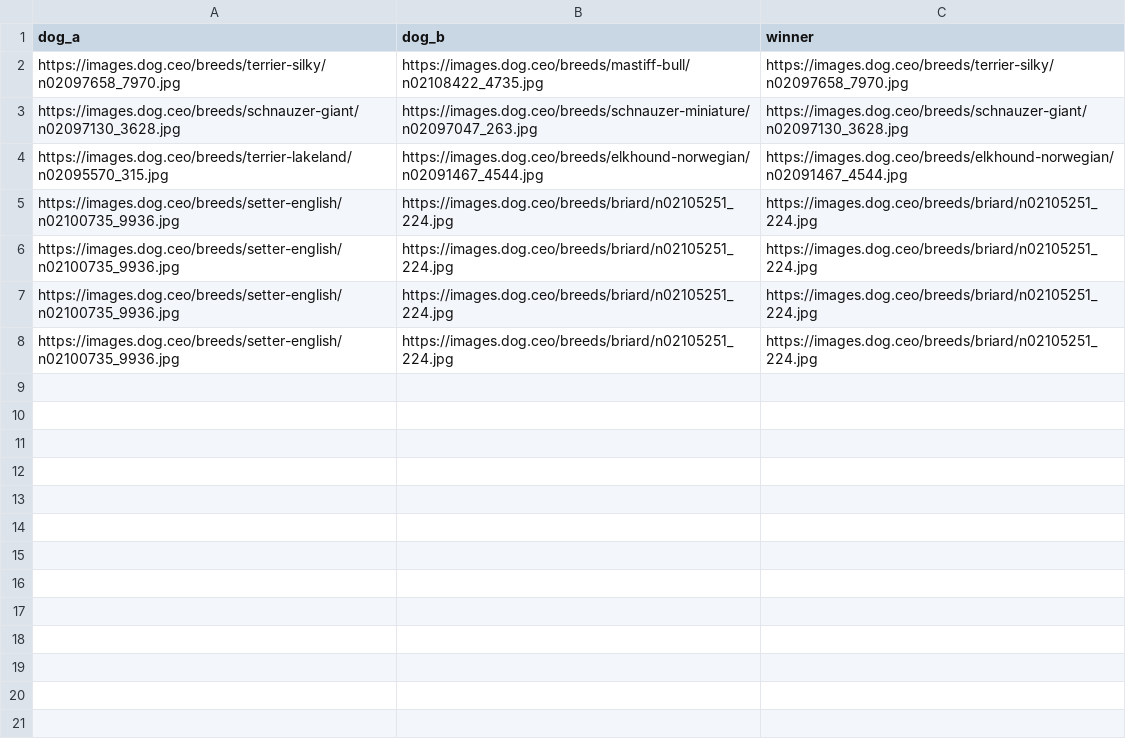
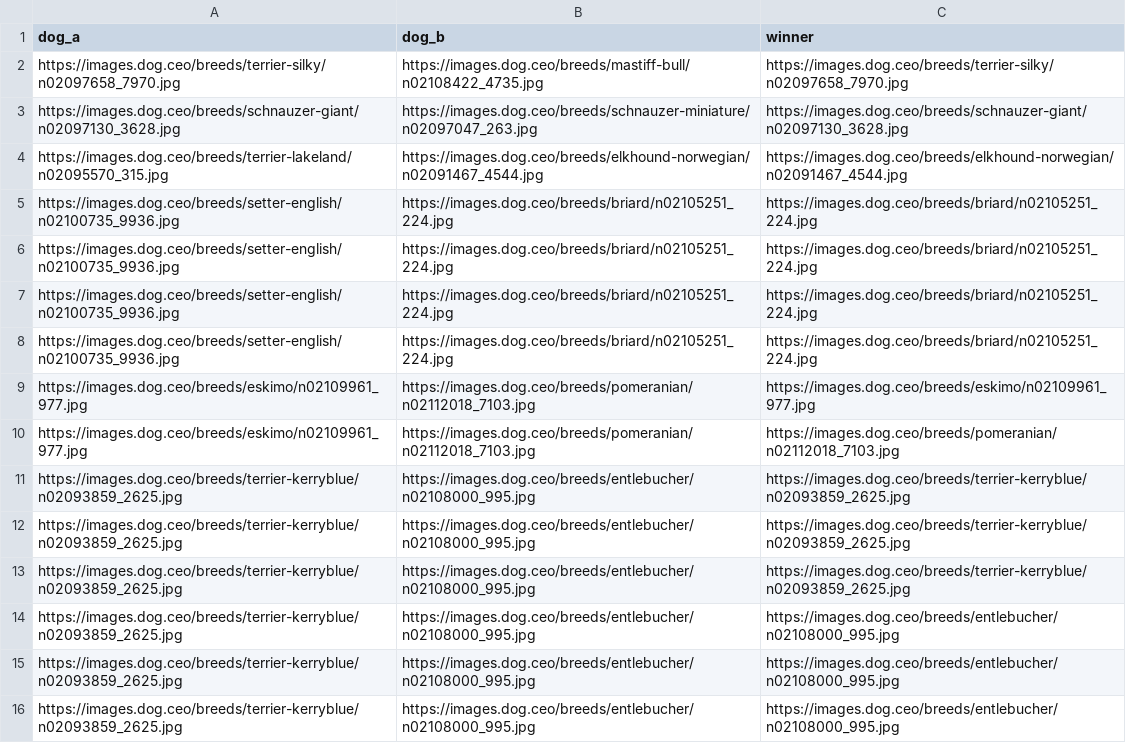
Before and after one commit to kaylenzheng02/flask-intro, a CSV file: votes.csv, drawn as a sheet.

Commit message:
updated csv i think

```diff
--- a/votes.csv
+++ b/votes.csv
@@ -8 +8,9 @@ https://images.dog.ceo/breeds/setter-english/n02100735_9936.jpg,https://images.d
 https://images.dog.ceo/breeds/setter-english/n02100735_9936.jpg,https://images.dog.ceo/breeds/briard/n02105251_224.jpg,https://images.dog.ceo/breeds/briard/n02105251_224.jpg
+https://images.dog.ceo/breeds/eskimo/n02109961_977.jpg,https://images.dog.ceo/breeds/pomeranian/n02112018_7103.jpg,https://images.dog.ceo/breeds/eskimo/n02109961_977.jpg
+https://images.dog.ceo/breeds/eskimo/n02109961_977.jpg,https://images.dog.ceo/breeds/pomeranian/n02112018_7103.jpg,https://images.dog.ceo/breeds/pomeranian/n02112018_7103.jpg
+https://images.dog.ceo/breeds/terrier-kerryblue/n02093859_2625.jpg,https://images.dog.ceo/breeds/entlebucher/n02108000_995.jpg,https://images.dog.ceo/breeds/terrier-kerryblue/n02093859_2625.jpg
+https://images.dog.ceo/breeds/terrier-kerryblue/n02093859_2625.jpg,https://images.dog.ceo/breeds/entlebucher/n02108000_995.jpg,https://images.dog.ceo/breeds/terrier-kerryblue/n02093859_2625.jpg
+https://images.dog.ceo/breeds/terrier-kerryblue/n02093859_2625.jpg,https://images.dog.ceo/breeds/entlebucher/n02108000_995.jpg,https://images.dog.ceo/breeds/terrier-kerryblue/n02093859_2625.jpg
+https://images.dog.ceo/breeds/terrier-kerryblue/n02093859_2625.jpg,https://images.dog.ceo/breeds/entlebucher/n02108000_995.jpg,https://images.dog.ceo/breeds/entlebucher/n02108000_995.jpg
+https://images.dog.ceo/breeds/terrier-kerryblue/n02093859_2625.jpg,https://images.dog.ceo/breeds/entlebucher/n02108000_995.jpg,https://images.dog.ceo/breeds/entlebucher/n02108000_995.jpg
+https://images.dog.ceo/breeds/terrier-kerryblue/n02093859_2625.jpg,https://images.dog.ceo/breeds/entlebucher/n02108000_995.jpg,https://images.dog.ceo/breeds/entlebucher/n02108000_995.jpg
```
